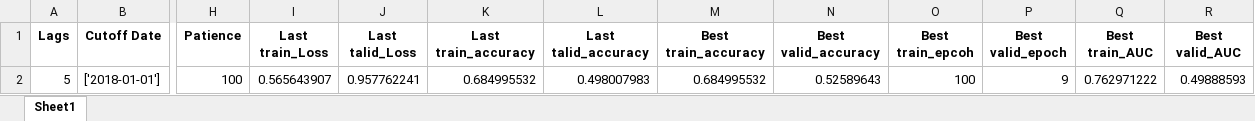
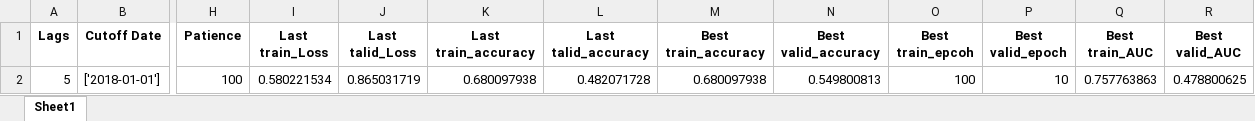
Before and after one commit to Javi826/ML_predictor, an Excel workbook: results/tra_val_results/df_tra_val_all.xlsx, sheet Sheet1, drawn as a sheet; only a part is shown, gaps mark what is left out; values as stored, in another font and other column widths than the file's, no borders; the diff names each change by its address in the sheet, - before the commit and + after, or states it on an @@ line.

```diff
--- a/results/tra_val_results/df_tra_val_all.xlsx (sheet Sheet1)
+++ b/results/tra_val_results/df_tra_val_all.xlsx (sheet Sheet1)
-I2 (Last train_Loss): 0.565643907
+I2 (Last train_Loss): 0.580221534
-J2 (Last talid_Loss): 0.957762241
+J2 (Last talid_Loss): 0.865031719
-K2 (Last train_accuracy): 0.684995532
+K2 (Last train_accuracy): 0.680097938
-L2 (Last talid_accuracy): 0.498007983
+L2 (Last talid_accuracy): 0.482071728
-M2 (Best train_accuracy): 0.684995532
+M2 (Best train_accuracy): 0.680097938
-N2 (Best valid_accuracy): 0.52589643
+N2 (Best valid_accuracy): 0.549800813
-P2 (Best valid_epoch): 9
+P2 (Best valid_epoch): 10
-Q2 (Best train_AUC): 0.762971222
+Q2 (Best train_AUC): 0.757763863
-R2 (Best valid_AUC): 0.49888593
+R2 (Best valid_AUC): 0.478800625
```
Also changed, not shown: inputs/preprocessing/df_preprocess_05_2000-01-01_2019-12-31.xlsx, 18 other files.
